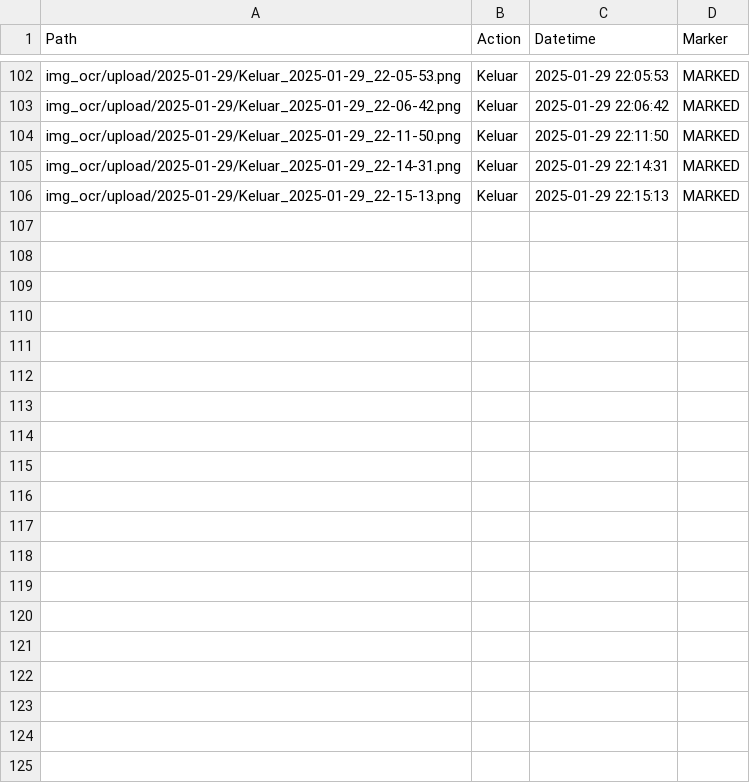
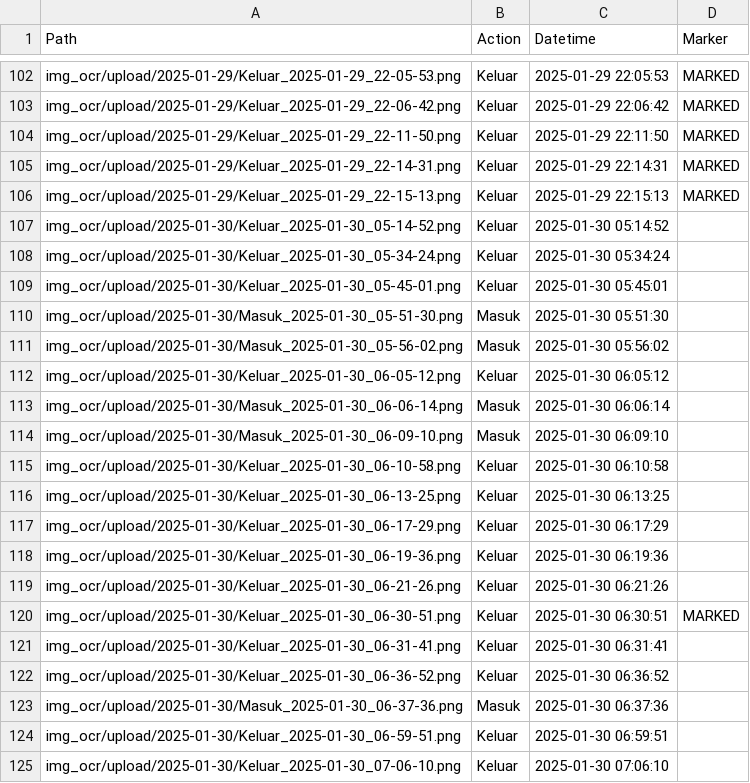
Before and after one commit to rocery/license_plate_ocr, a CSV file: img_ocr/upload/all_upload.csv, drawn as a sheet; only a part is shown, gaps mark what is left out; the diff covers the shown part only; the diff names each change by its address in the sheet, - before the commit and + after, or states it on an @@ line.

```diff
--- a/img_ocr/upload/all_upload.csv
+++ b/img_ocr/upload/all_upload.csv
+row 107: img_ocr/upload/2025-01-30/Keluar_2025-01-30_05-14-52.png | Keluar | 2025-01-30 05:14:52
+row 108: img_ocr/upload/2025-01-30/Keluar_2025-01-30_05-34-24.png | Keluar | 2025-01-30 05:34:24
+row 109: img_ocr/upload/2025-01-30/Keluar_2025-01-30_05-45-01.png | Keluar | 2025-01-30 05:45:01
+row 110: img_ocr/upload/2025-01-30/Masuk_2025-01-30_05-51-30.png | Masuk | 2025-01-30 05:51:30
+row 111: img_ocr/upload/2025-01-30/Masuk_2025-01-30_05-56-02.png | Masuk | 2025-01-30 05:56:02
+row 112: img_ocr/upload/2025-01-30/Keluar_2025-01-30_06-05-12.png | Keluar | 2025-01-30 06:05:12
+row 113: img_ocr/upload/2025-01-30/Masuk_2025-01-30_06-06-14.png | Masuk | 2025-01-30 06:06:14
+row 114: img_ocr/upload/2025-01-30/Masuk_2025-01-30_06-09-10.png | Masuk | 2025-01-30 06:09:10
+row 115: img_ocr/upload/2025-01-30/Keluar_2025-01-30_06-10-58.png | Keluar | 2025-01-30 06:10:58
+row 116: img_ocr/upload/2025-01-30/Keluar_2025-01-30_06-13-25.png | Keluar | 2025-01-30 06:13:25
+row 117: img_ocr/upload/2025-01-30/Keluar_2025-01-30_06-17-29.png | Keluar | 2025-01-30 06:17:29
+row 118: img_ocr/upload/2025-01-30/Keluar_2025-01-30_06-19-36.png | Keluar | 2025-01-30 06:19:36
+row 119: img_ocr/upload/2025-01-30/Keluar_2025-01-30_06-21-26.png | Keluar | 2025-01-30 06:21:26
+row 120: img_ocr/upload/2025-01-30/Keluar_2025-01-30_06-30-51.png | Keluar | 2025-01-30 06:30:51 | MARKED
+row 121: img_ocr/upload/2025-01-30/Keluar_2025-01-30_06-31-41.png | Keluar | 2025-01-30 06:31:41
+row 122: img_ocr/upload/2025-01-30/Keluar_2025-01-30_06-36-52.png | Keluar | 2025-01-30 06:36:52
+row 123: img_ocr/upload/2025-01-30/Masuk_2025-01-30_06-37-36.png | Masuk | 2025-01-30 06:37:36
+row 124: img_ocr/upload/2025-01-30/Keluar_2025-01-30_06-59-51.png | Keluar | 2025-01-30 06:59:51
+row 125: img_ocr/upload/2025-01-30/Keluar_2025-01-30_07-06-10.png | Keluar | 2025-01-30 07:06:10
```
Also changed, not shown: 45 added rows elsewhere in this file, img_ocr/ocr/all_ocr.csv, 4 other files.
